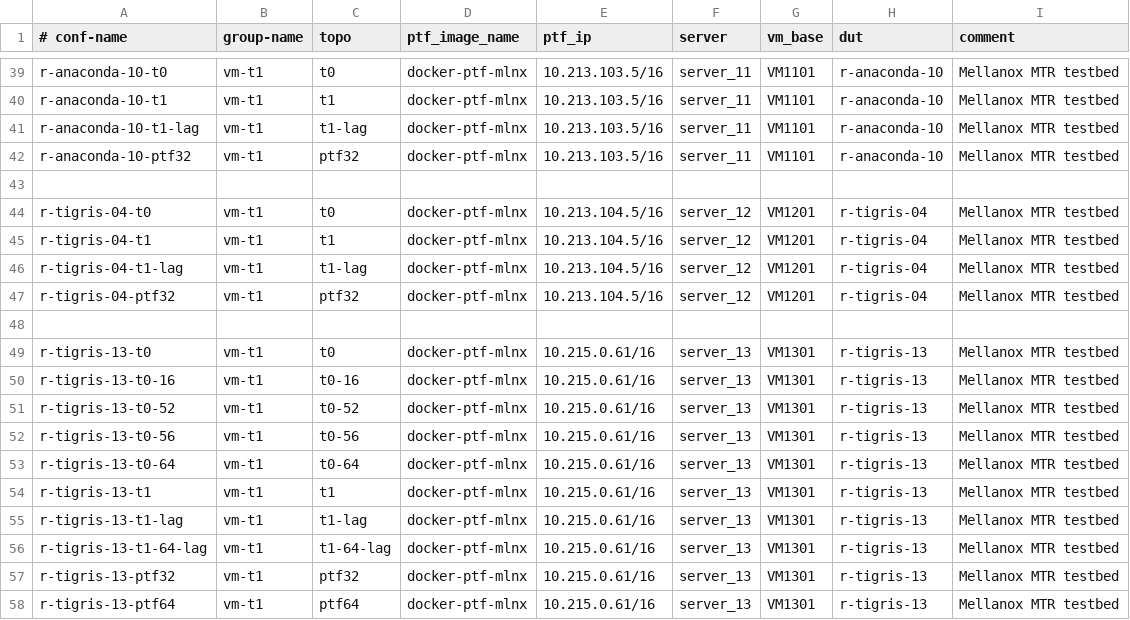
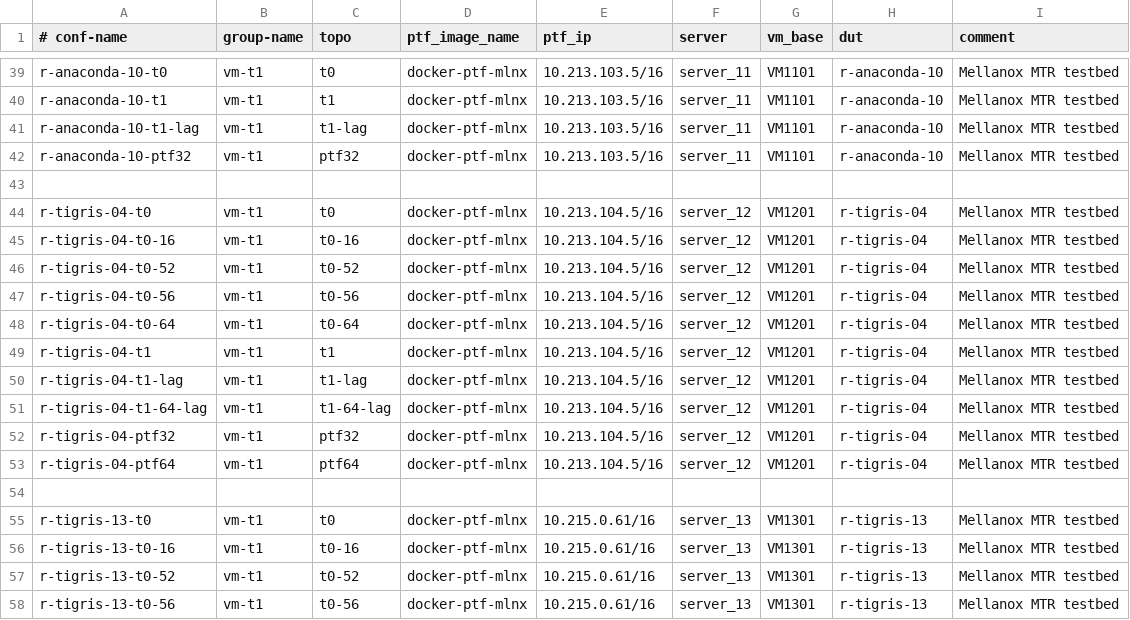
Before and after one commit to yvolynets-mlnx/sonic-mgmt, a CSV file: ansible/testbed.csv, drawn as a sheet; only a part is shown, gaps mark what is left out; the shorter side is filled out with more unchanged rows.

Commit message:
[local]: Update r-tigris-04: BSL testbed for Mellanox-SN3800-D112C8 SKU.
Change-Id: I5d1ebdff14a446853e7f785175058399d14fd74c
Signed-off-by: Nazarii Hnydyn <nazariig@mellanox.com>

```diff
--- a/ansible/testbed.csv
+++ b/ansible/testbed.csv
@@ -44,5 +44,11 @@ r-anaconda-10-ptf32,vm-t1,ptf32,docker-ptf-mlnx,10.213.103.5/16,server_11,VM1101
 r-tigris-04-t0,vm-t1,t0,docker-ptf-mlnx,10.213.104.5/16,server_12,VM1201,r-tigris-04,Mellanox MTR testbed
+r-tigris-04-t0-16,vm-t1,t0-16,docker-ptf-mlnx,10.213.104.5/16,server_12,VM1201,r-tigris-04,Mellanox MTR testbed
+r-tigris-04-t0-52,vm-t1,t0-52,docker-ptf-mlnx,10.213.104.5/16,server_12,VM1201,r-tigris-04,Mellanox MTR testbed
+r-tigris-04-t0-56,vm-t1,t0-56,docker-ptf-mlnx,10.213.104.5/16,server_12,VM1201,r-tigris-04,Mellanox MTR testbed
+r-tigris-04-t0-64,vm-t1,t0-64,docker-ptf-mlnx,10.213.104.5/16,server_12,VM1201,r-tigris-04,Mellanox MTR testbed
 r-tigris-04-t1,vm-t1,t1,docker-ptf-mlnx,10.213.104.5/16,server_12,VM1201,r-tigris-04,Mellanox MTR testbed
 r-tigris-04-t1-lag,vm-t1,t1-lag,docker-ptf-mlnx,10.213.104.5/16,server_12,VM1201,r-tigris-04,Mellanox MTR testbed
+r-tigris-04-t1-64-lag,vm-t1,t1-64-lag,docker-ptf-mlnx,10.213.104.5/16,server_12,VM1201,r-tigris-04,Mellanox MTR testbed
 r-tigris-04-ptf32,vm-t1,ptf32,docker-ptf-mlnx,10.213.104.5/16,server_12,VM1201,r-tigris-04,Mellanox MTR testbed
+r-tigris-04-ptf64,vm-t1,ptf64,docker-ptf-mlnx,10.213.104.5/16,server_12,VM1201,r-tigris-04,Mellanox MTR testbed
 
```
Also changed, not shown: ansible/files/sonic_lab_devices.csv, ansible/files/sonic_lab_links.csv, 7 other files.
